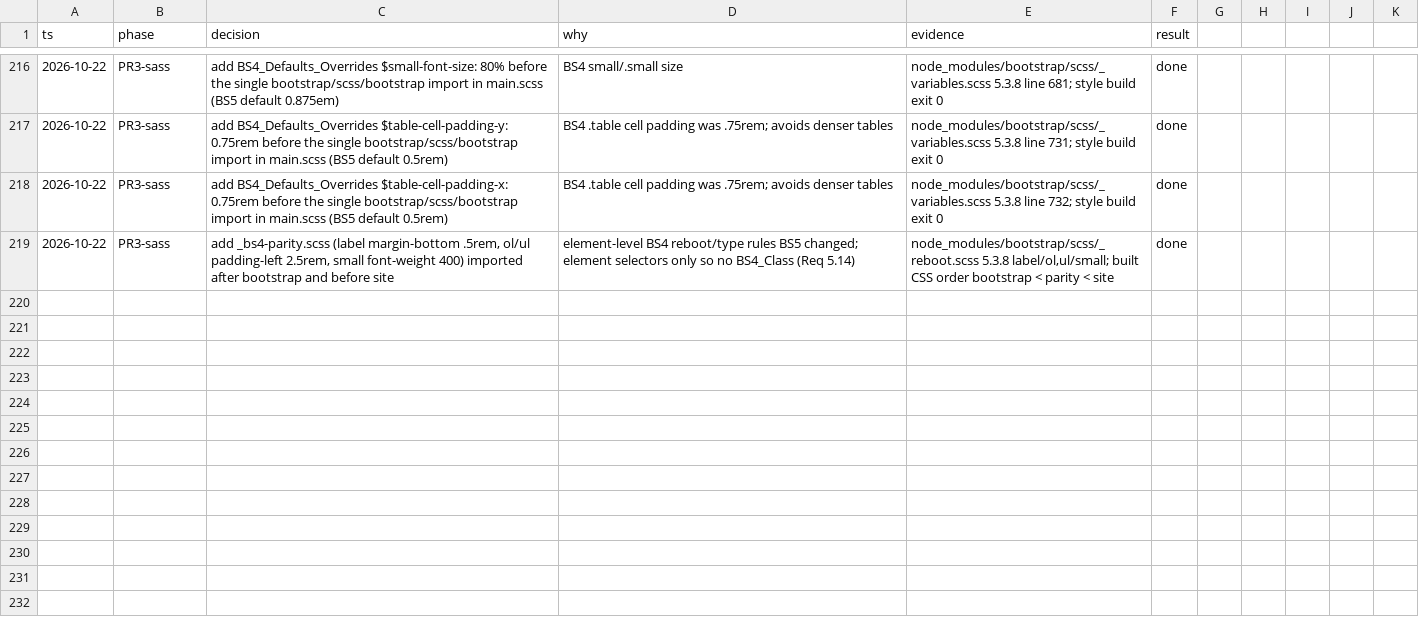
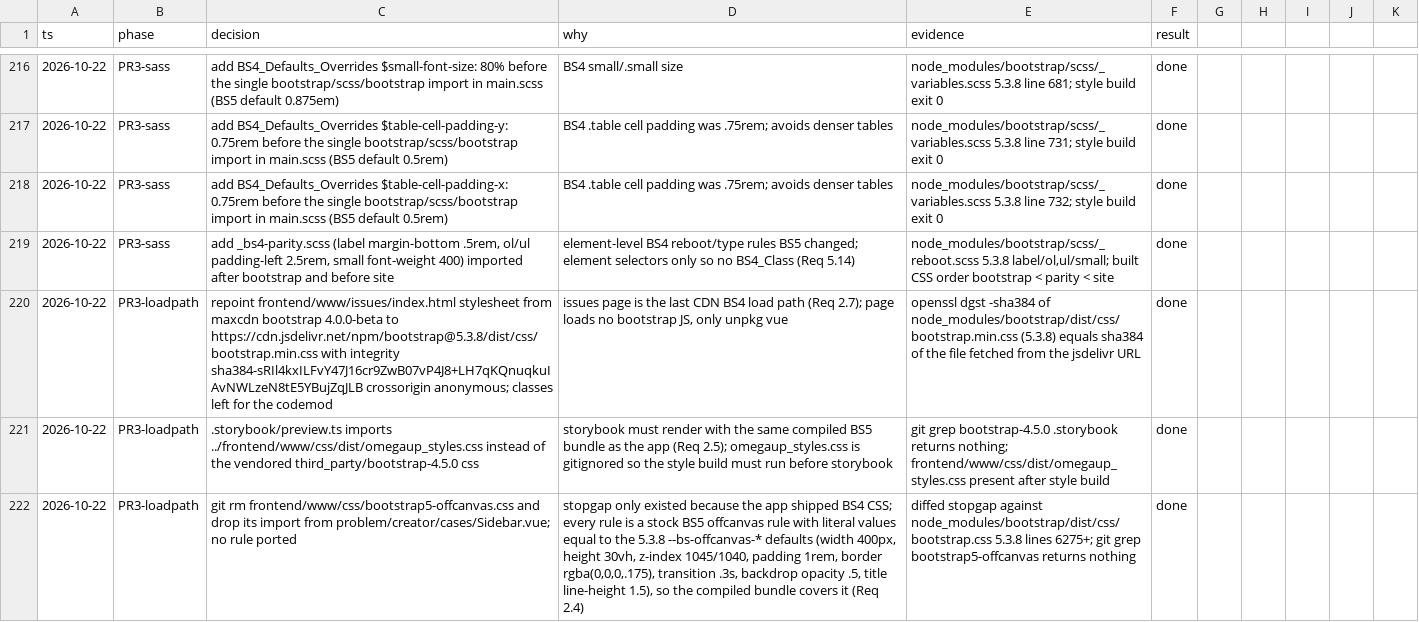
Before and after one commit to antedotee/omegaup, a TSV file: .audit/bootstrap5-migration.tsv, drawn as a sheet; only a part is shown, gaps mark what is left out; the diff names each change by its address in the sheet, - before the commit and + after, or states it on an @@ line.

Commit message:
chore: remove Bootstrap 4 load paths

```diff
--- a/.audit/bootstrap5-migration.tsv
+++ b/.audit/bootstrap5-migration.tsv
+row 220: 2026-10-22 | PR3-loadpath | repoint frontend/www/issues/index.html stylesheet from maxcdn bootstrap 4.0.0-beta to https://cdn.jsdelivr.net/npm/bootstrap@5.3.8/dist/css/bootstrap.min.css with integrity sha384-sRIl4kxILFvY47J16cr9ZwB07vP4J8+LH7qKQnuqkuIAvNWLzeN8tE5YBujZqJLB crossorigin anonymous; classes left for the codemod | issues page is the last CDN BS4 load path (Req 2.7); page loads no bootstrap JS, only unpkg vue | openssl dgst -sha384 of node_modules/bootstrap/dist/css/bootstrap.min.css (5.3.8) equals sha384 of the file fetched from the jsdelivr URL | done
+row 221: 2026-10-22 | PR3-loadpath | .storybook/preview.ts imports ../frontend/www/css/dist/omegaup_styles.css instead of the vendored third_party/bootstrap-4.5.0 css | storybook must render with the same compiled BS5 bundle as the app (Req 2.5); omegaup_styles.css is gitignored so the style build must run before storybook | git grep bootstrap-4.5.0 .storybook returns nothing; frontend/www/css/dist/omegaup_styles.css present after style build | done
+row 222: 2026-10-22 | PR3-loadpath | git rm frontend/www/css/bootstrap5-offcanvas.css and drop its import from problem/creator/cases/Sidebar.vue; no rule ported | stopgap only existed because the app shipped BS4 CSS; every rule is a stock BS5 offcanvas rule with literal values equal to the 5.3.8 --bs-offcanvas-* defaults (width 400px, height 30vh, z-index 1045/1040, padding 1rem, border rgba(0,0,0,.175), transition .3s, backdrop opacity .5, title line-height 1.5), so the compiled bundle covers it (Req 2.4) | diffed stopgap against node_modules/bootstrap/dist/css/bootstrap.css 5.3.8 lines 6275+; git grep bootstrap5-offcanvas returns nothing | done
```
Also changed, not shown: 43 other files.
